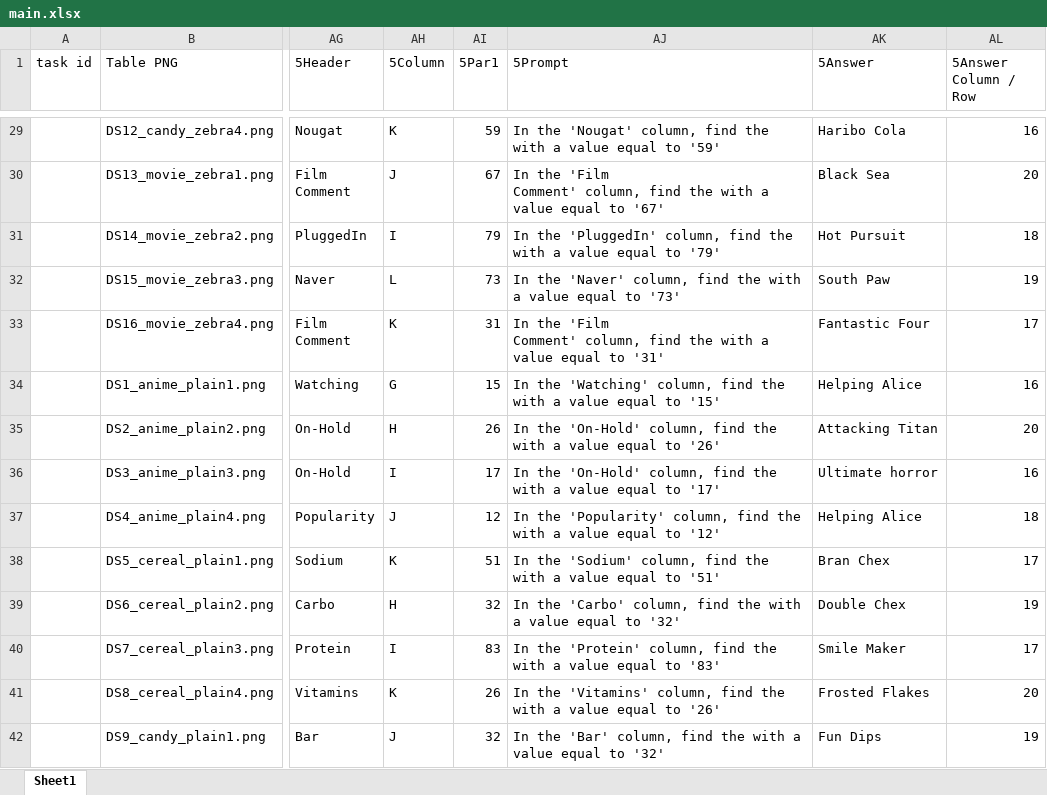
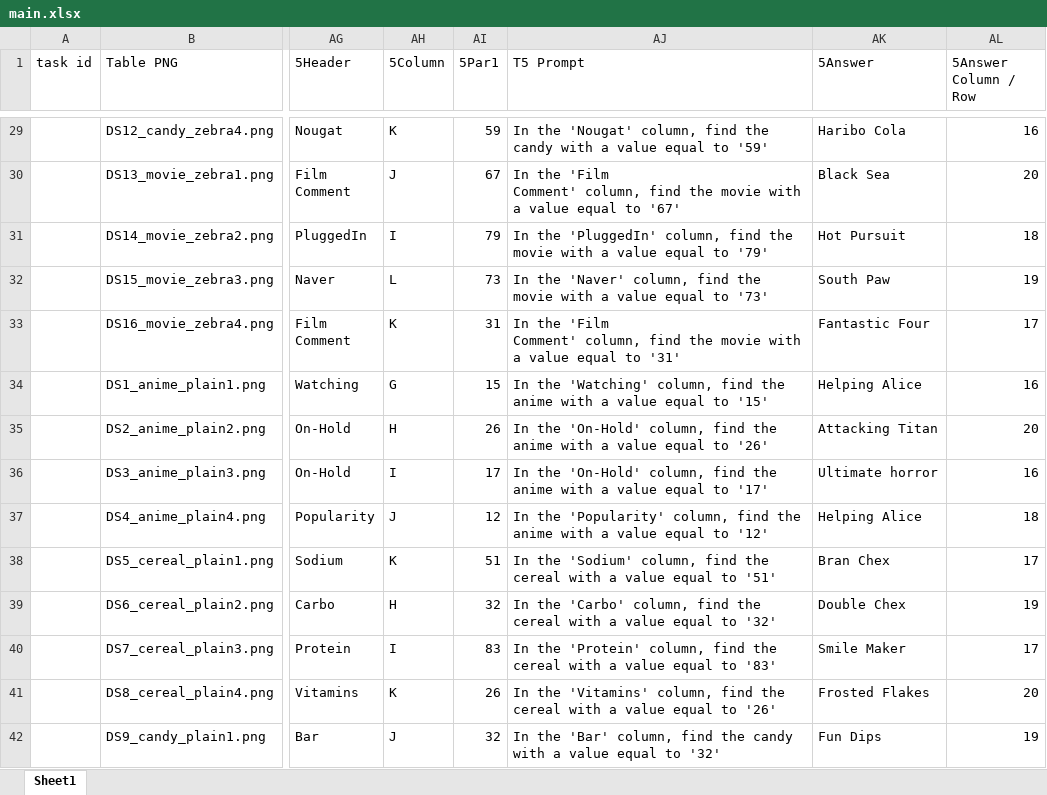
Before and after one commit to danigallegdup/DataTables, an Excel workbook: Particpants_Input/Main/main.xlsx, sheet Sheet1, drawn as a sheet; only a part is shown, gaps mark what is left out; values as stored, in another font and other column widths than the file's, no borders; the diff covers the shown part only; the diff names each change by its address in the sheet, - before the commit and + after, or states it on an @@ line.

Commit message:
fixed q5 prompt

```diff
--- a/Particpants_Input/Main/main.xlsx (sheet Sheet1)
+++ b/Particpants_Input/Main/main.xlsx (sheet Sheet1)
-AJ1: 5Prompt
+AJ1: T5 Prompt
-AJ29 (T5 Prompt): …find the with a…
+AJ29 (T5 Prompt): …find the candy with a…
-AJ30 (T5 Prompt): …find the with a…
+AJ30 (T5 Prompt): …find the movie with a…
-AJ31 (T5 Prompt): …find the with a…
+AJ31 (T5 Prompt): …find the movie with a…
-AJ32 (T5 Prompt): …find the with a…
+AJ32 (T5 Prompt): …find the movie with a…
-AJ33 (T5 Prompt): …find the with a…
+AJ33 (T5 Prompt): …find the movie with a…
-AJ34 (T5 Prompt): …find the with a…
+AJ34 (T5 Prompt): …find the anime with a…
-AJ35 (T5 Prompt): …find the with a…
+AJ35 (T5 Prompt): …find the anime with a…
-AJ36 (T5 Prompt): …find the with a…
+AJ36 (T5 Prompt): …find the anime with a…
-AJ37 (T5 Prompt): …find the with a…
+AJ37 (T5 Prompt): …find the anime with a…
-AJ38 (T5 Prompt): …find the with a…
+AJ38 (T5 Prompt): …find the cereal with a…
-AJ39 (T5 Prompt): …find the with a…
+AJ39 (T5 Prompt): …find the cereal with a…
-AJ40 (T5 Prompt): …find the with a…
+AJ40 (T5 Prompt): …find the cereal with a…
-AJ41 (T5 Prompt): …find the with a…
+AJ41 (T5 Prompt): …find the cereal with a…
-AJ42 (T5 Prompt): …find the with a…
+AJ42 (T5 Prompt): …find the candy with a…
```
Also changed, not shown: 50 edited cells elsewhere in this sheet, 1 other file.
